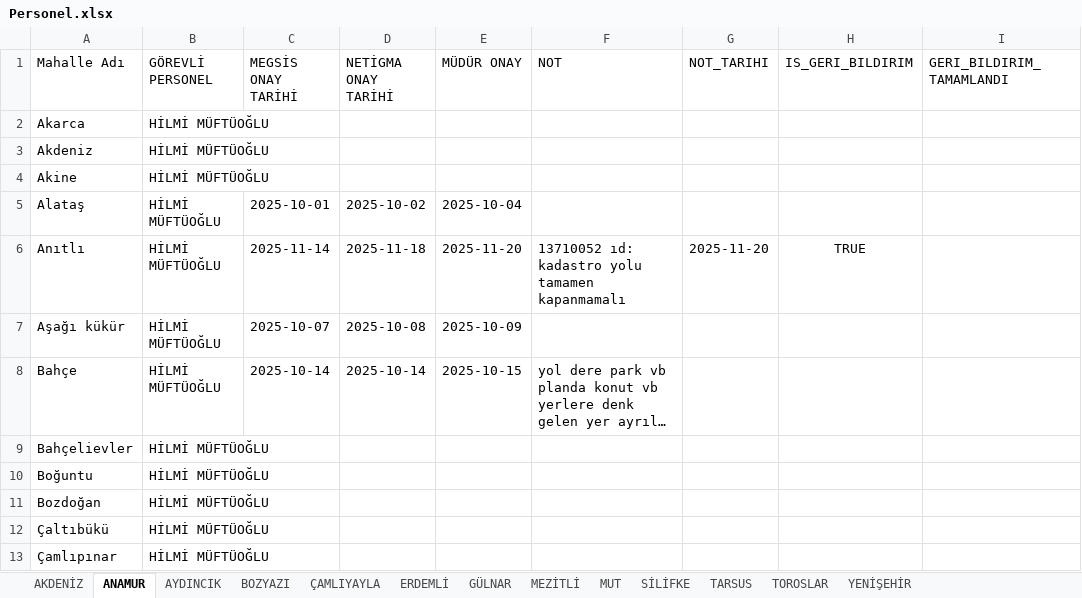
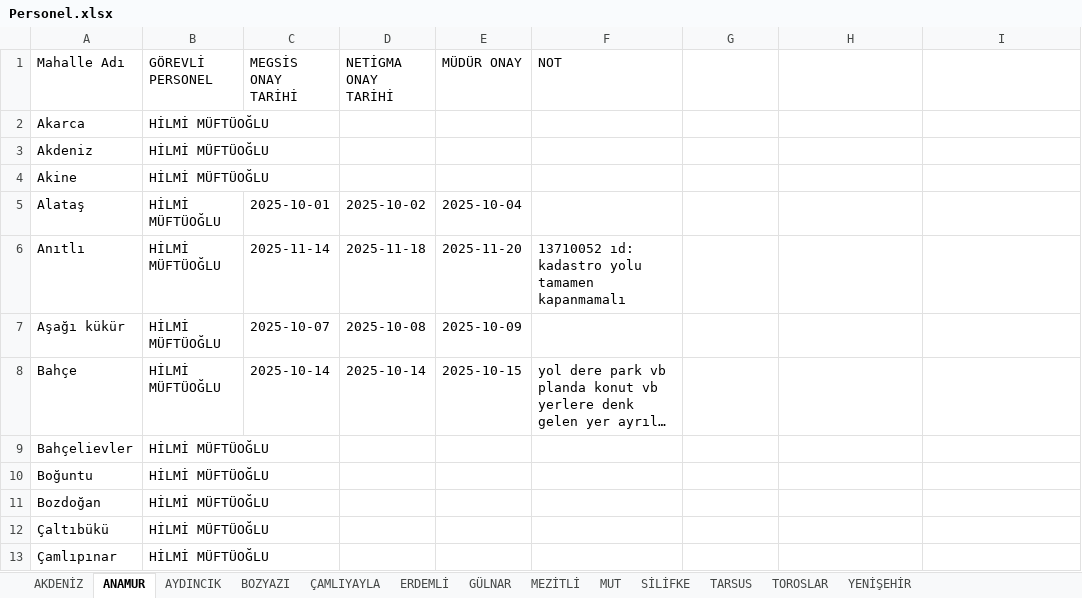
Before and after one commit to gokhangeo/mersin-th, an Excel workbook: Personel.xlsx, sheet ANAMUR, drawn as a sheet; only a part is shown; long unchanged cells end in …; values as stored, in another font and other column widths than the file's, no borders; the diff names each change by its address in the sheet, - before the commit and + after, or states it on an @@ line.

```diff
--- a/Personel.xlsx (sheet ANAMUR)
+++ b/Personel.xlsx (sheet ANAMUR)
-G1: NOT_TARIHI
+G1: (empty)
-H1: IS_GERI_BILDIRIM
+H1: (empty)
-I1: GERI_BILDIRIM_TAMAMLANDI
+I1: (empty)
-G6: 2025-11-20
+G6: (empty)
-H6: TRUE
+H6: (empty)
```
Also changed, not shown: sheet ERDEMLİ, sheet AKDENİZ, sheet TARSUS, sheet AYDINCIK, sheet ÇAMLIYAYLA, sheet BOZYAZI, 6 more sheets.
